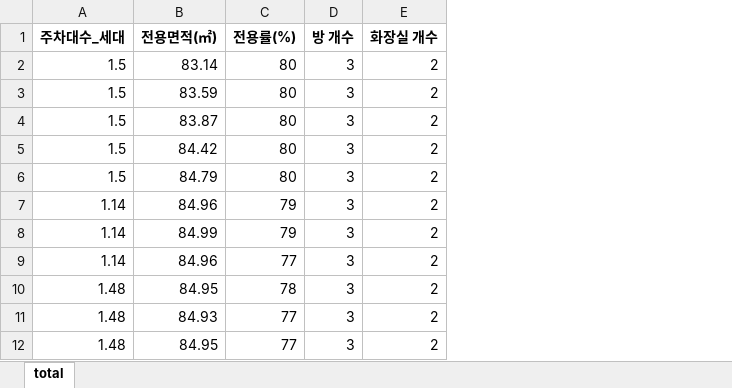
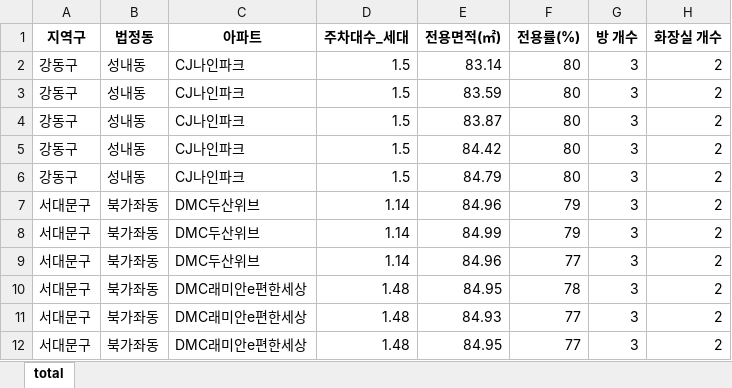
Before and after one commit to Yihwankim/paper, an Excel workbook: seminar data/Seoul_last_description_type.xlsx, sheet total, drawn as a sheet; only a part is shown; values as stored, in another font and other column widths than the file's, no borders; the diff names each change by its address in the sheet, - before the commit and + after, or states it on an @@ line.

```diff
--- a/seminar data/Seoul_last_description_type.xlsx (sheet total)
+++ b/seminar data/Seoul_last_description_type.xlsx (sheet total)
+column A (지역구), rows 2-12: 강동구 | 강동구 | 강동구 | 강동구 | 강동구 | 서대문구 | 서대문구 | 서대문구 | 서대문구 | 서대문구 | 서대문구
+column B (법정동), rows 2-12: 성내동 | 성내동 | 성내동 | 성내동 | 성내동 | 북가좌동 | 북가좌동 | 북가좌동 | 북가좌동 | 북가좌동 | 북가좌동
+column C (아파트), rows 2-12: CJ나인파크 | CJ나인파크 | CJ나인파크 | CJ나인파크 | CJ나인파크 | DMC두산위브 | DMC두산위브 | DMC두산위브 | DMC래미안e편한세상 | DMC래미안e편한세상 | DMC래미안e편한세상
```
Also changed, not shown: seminar data/Seoul_last_description_apt.xlsx.
